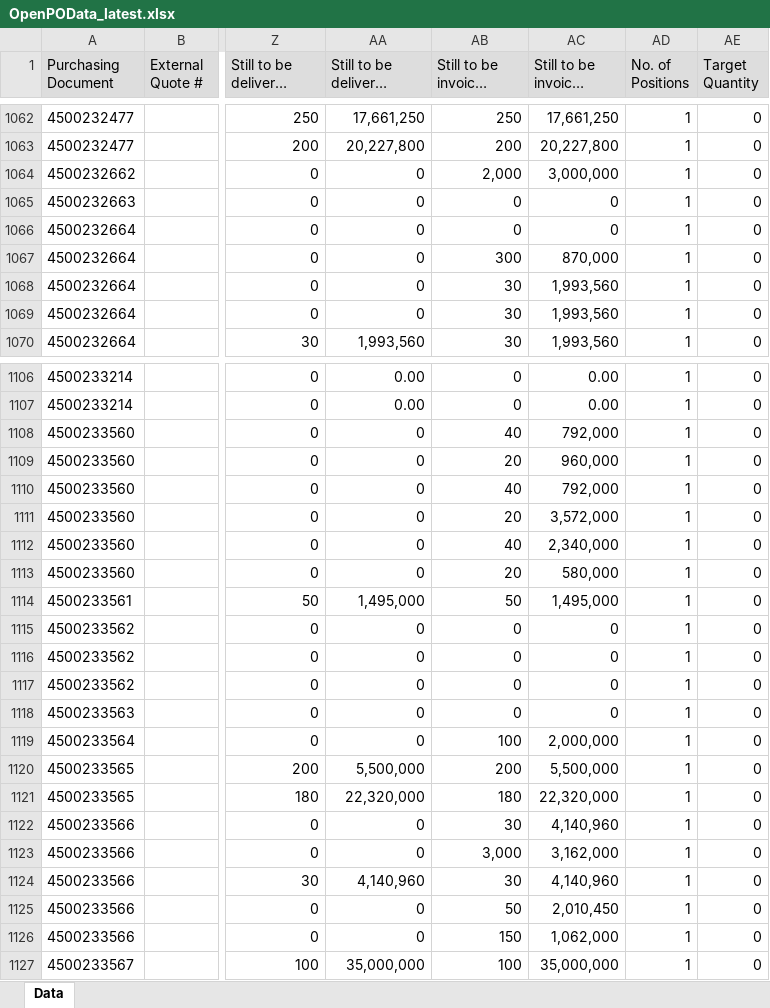
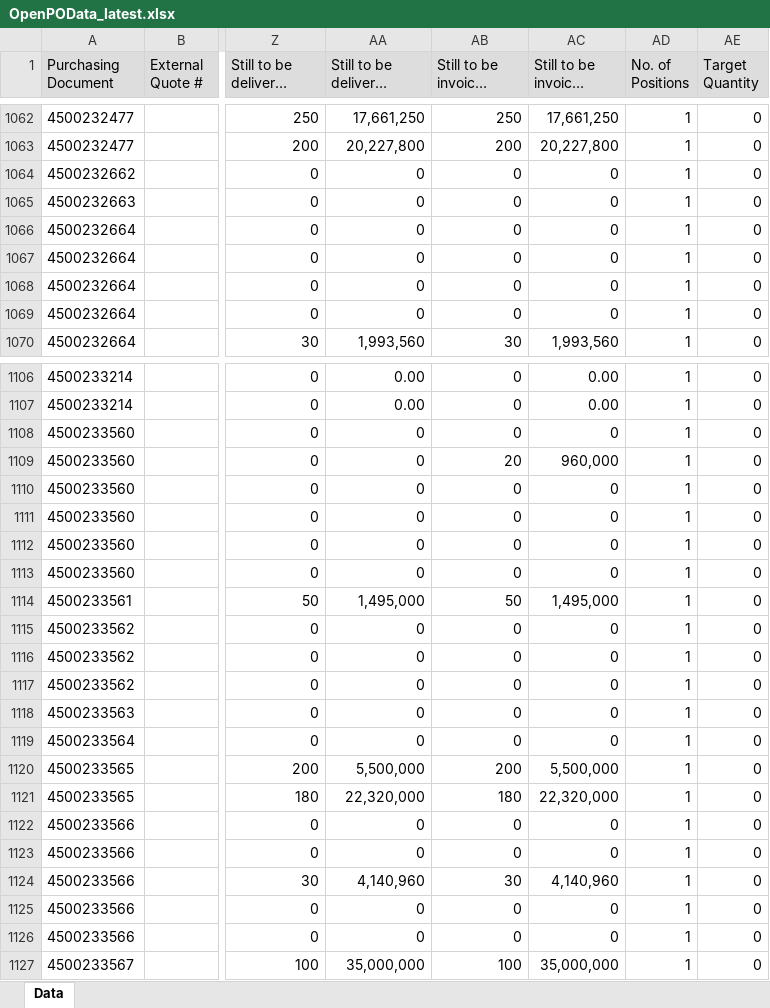
Before and after one commit to wjdwlals9545-arch/pbk-warehouse, an Excel workbook: public/data/OpenPOData_latest.xlsx, sheet Data, drawn as a sheet; only a part is shown, gaps mark what is left out; long unchanged cells end in …; values as stored, in another font and other column widths than the file's, no borders; charts and pictures not drawn; the diff covers the shown part only; the diff names each change by its address in the sheet, - before the commit and + after, or states it on an @@ line.

Commit message:
Auto-update OpenPOData (2026-03-17 10:52)

```diff
--- a/public/data/OpenPOData_latest.xlsx (sheet Data)
+++ b/public/data/OpenPOData_latest.xlsx (sheet Data)
-AB1064 (Still to be invoiced (qty)): 2,000
+AB1064 (Still to be invoiced (qty)): 0
-AC1064 (Still to be invoiced (val.)): 3,000,000
+AC1064 (Still to be invoiced (val.)): 0
-AB1067 (Still to be invoiced (qty)): 300
+AB1067 (Still to be invoiced (qty)): 0
-AC1067 (Still to be invoiced (val.)): 870,000
+AC1067 (Still to be invoiced (val.)): 0
-AB1068:AB1069 (Still to be invoiced (qty)): 30
+AB1068:AB1069 (Still to be invoiced (qty)): 0
-AC1068:AC1069 (Still to be invoiced (val.)): 1,993,560
+AC1068:AC1069 (Still to be invoiced (val.)): 0
-AB1108 (Still to be invoiced (qty)): 40
+AB1108 (Still to be invoiced (qty)): 0
-AC1108 (Still to be invoiced (val.)): 792,000
+AC1108 (Still to be invoiced (val.)): 0
-AB1110 (Still to be invoiced (qty)): 40
+AB1110 (Still to be invoiced (qty)): 0
-AC1110 (Still to be invoiced (val.)): 792,000
+AC1110 (Still to be invoiced (val.)): 0
-AB1111 (Still to be invoiced (qty)): 20
+AB1111 (Still to be invoiced (qty)): 0
-AC1111 (Still to be invoiced (val.)): 3,572,000
+AC1111 (Still to be invoiced (val.)): 0
-AB1112 (Still to be invoiced (qty)): 40
+AB1112 (Still to be invoiced (qty)): 0
-AC1112 (Still to be invoiced (val.)): 2,340,000
+AC1112 (Still to be invoiced (val.)): 0
-AB1113 (Still to be invoiced (qty)): 20
+AB1113 (Still to be invoiced (qty)): 0
-AC1113 (Still to be invoiced (val.)): 580,000
+AC1113 (Still to be invoiced (val.)): 0
-AB1119 (Still to be invoiced (qty)): 100
+AB1119 (Still to be invoiced (qty)): 0
-AC1119 (Still to be invoiced (val.)): 2,000,000
+AC1119 (Still to be invoiced (val.)): 0
-AB1122 (Still to be invoiced (qty)): 30
+AB1122 (Still to be invoiced (qty)): 0
-AC1122 (Still to be invoiced (val.)): 4,140,960
+AC1122 (Still to be invoiced (val.)): 0
-AB1123 (Still to be invoiced (qty)): 3,000
+AB1123 (Still to be invoiced (qty)): 0
-AC1123 (Still to be invoiced (val.)): 3,162,000
+AC1123 (Still to be invoiced (val.)): 0
-AB1125 (Still to be invoiced (qty)): 50
+AB1125 (Still to be invoiced (qty)): 0
-AC1125 (Still to be invoiced (val.)): 2,010,450
+AC1125 (Still to be invoiced (val.)): 0
-AB1126 (Still to be invoiced (qty)): 150
+AB1126 (Still to be invoiced (qty)): 0
-AC1126 (Still to be invoiced (val.)): 1,062,000
+AC1126 (Still to be invoiced (val.)): 0
```
Also changed, not shown: 15 edited cells elsewhere in this sheet.
